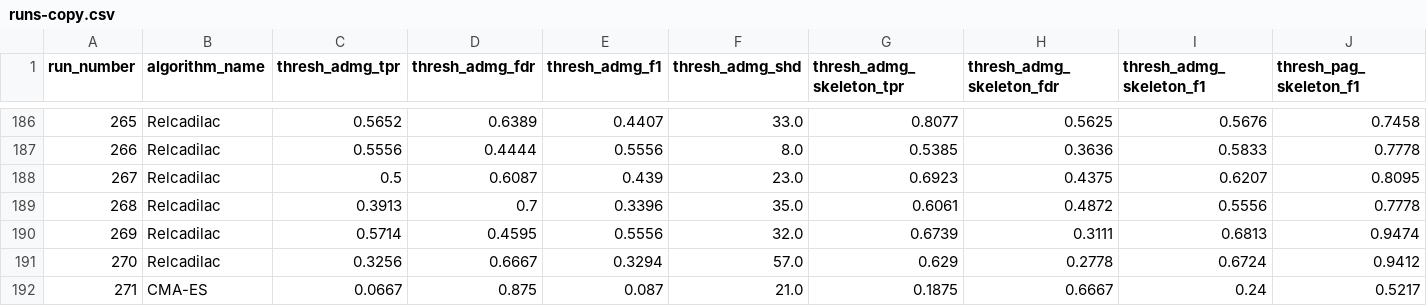
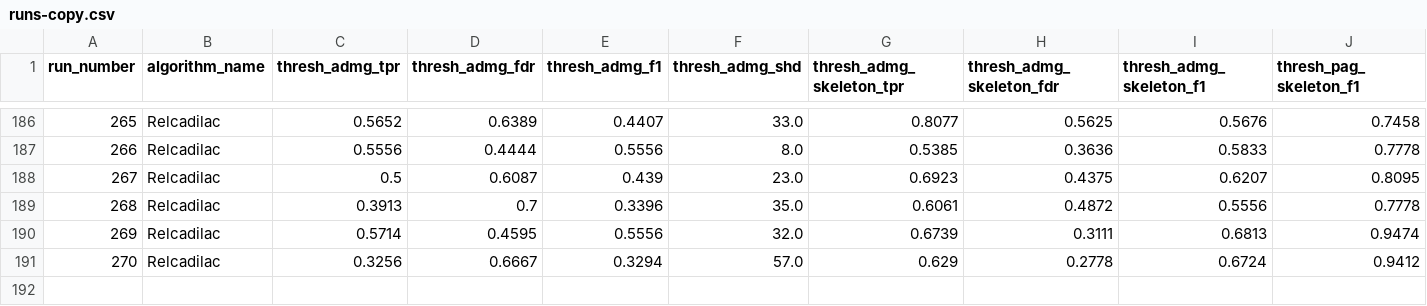
Before and after one commit to TheDansmod/thesis-relcadilac, a CSV file: runs/runs-copy.csv, drawn as a sheet; only a part is shown, gaps mark what is left out; rows hold the shown columns only; the diff names each change by its address in the sheet, - before the commit and + after, or states it on an @@ line.

Commit message:
fixed edges in Sachs dataset and running for all 3 algorithms

```diff
--- a/runs/runs-copy.csv
+++ b/runs/runs-copy.csv
-row 192: 271 | CMA-ES | 0.0667 | 0.875 | 0.087 | 21.0 | 0.1875 | 0.6667 | 0.24 | 0.5217
```
Also changed, not shown: 2 other files.
